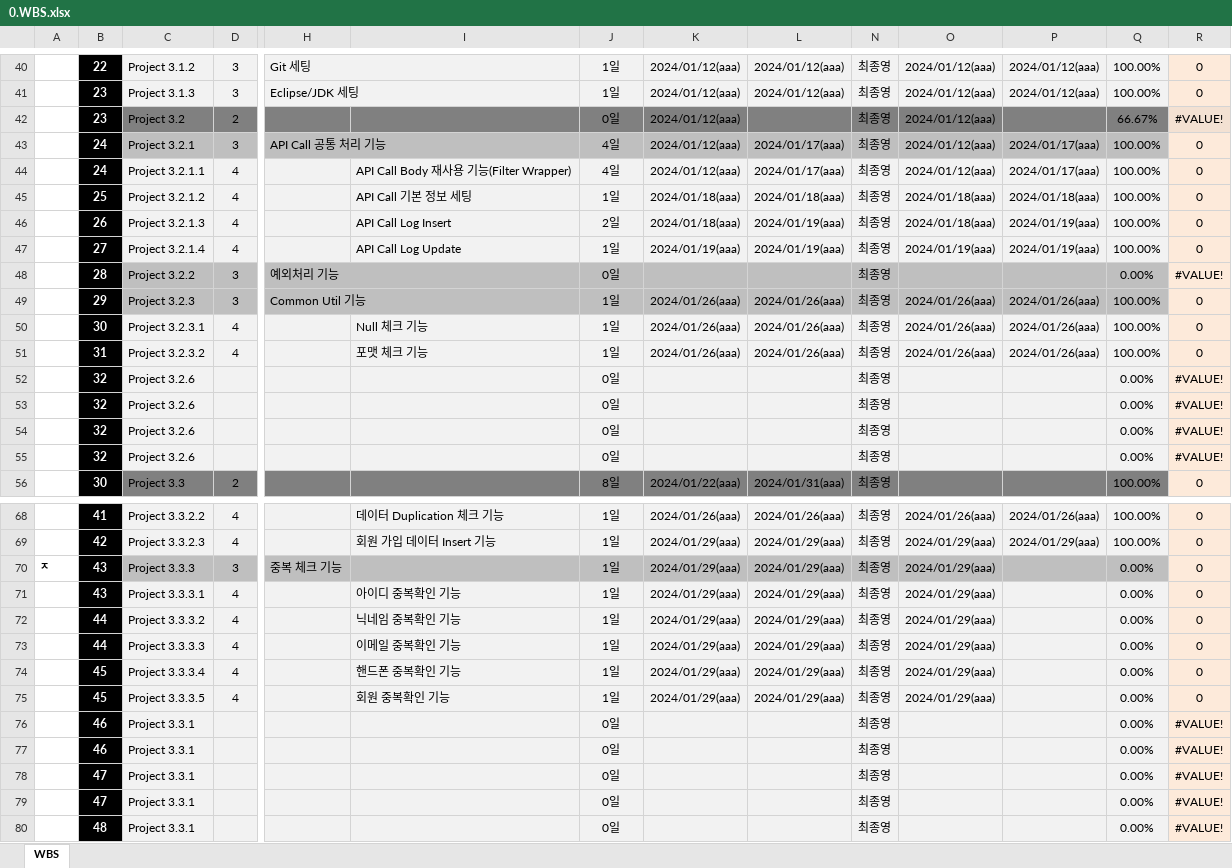
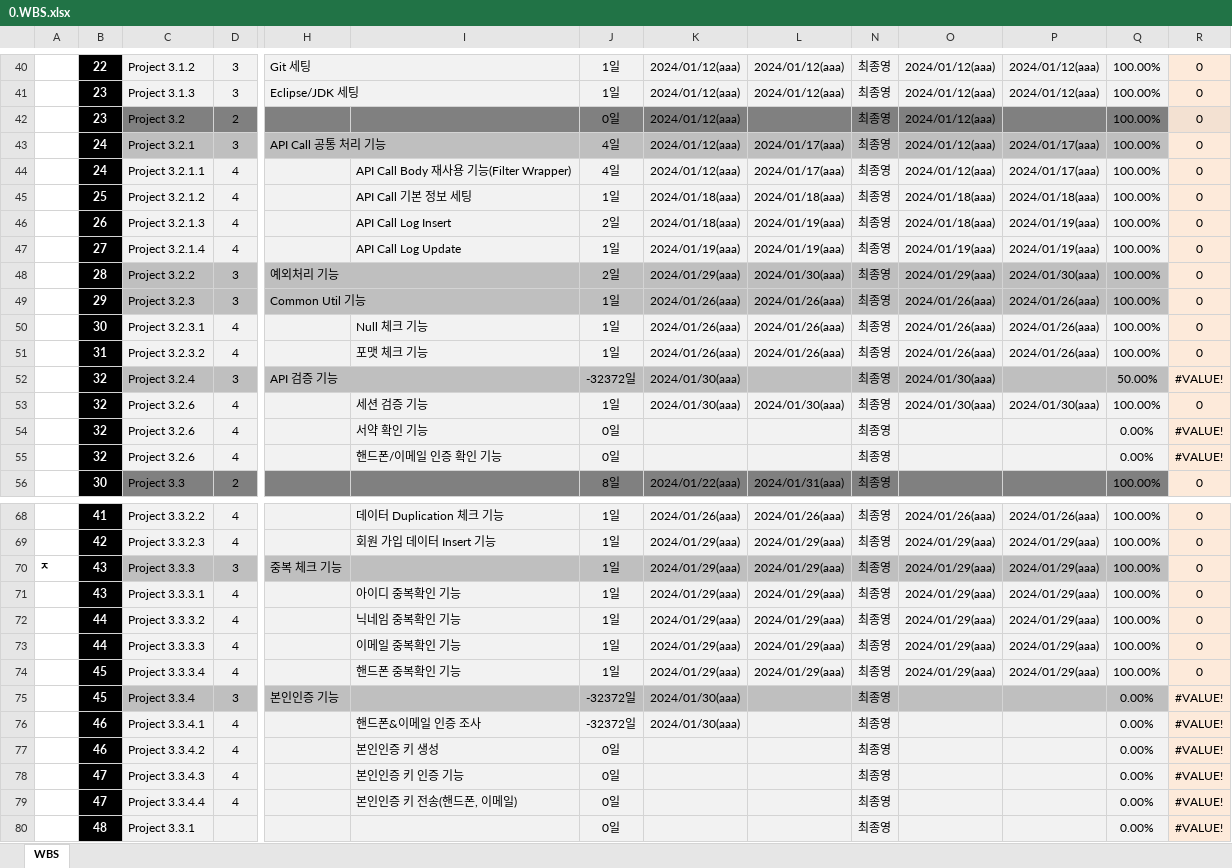
Before and after one commit to dyonyon2/The-10000-Hour-Rule, an Excel workbook: 0.WBS.xlsx, sheet WBS, drawn as a sheet; only a part is shown, gaps mark what is left out; values as stored, in another font and other column widths than the file's, no borders; charts and pictures and conditional formats not drawn; removed rows and columns are numbered as before the commit, all else as after; rows hold the shown columns only; the diff covers the shown part only; the diff names each change by its address in the sheet, - before the commit and + after, or states it on an @@ line.

```diff
--- a/0.WBS.xlsx (sheet WBS)
+++ b/0.WBS.xlsx (sheet WBS)
-Q42: 66.67%
+Q42: 100.00%
-R42: #VALUE!
+R42: 0
-row 48:  | 28 | Project 3.2.2 | 3 | 예외처리 기능 |  | 0일 |  |  | 최종영 |  |  | 0.00% | #VALUE!
+row 48:  | 28 | Project 3.2.2 | 3 | 예외처리 기능 |  | 2일 | 2024/01/29(aaa) | 2024/01/30(aaa) | 최종영 | 2024/01/29(aaa) | 2024/01/30(aaa) | 100.00% | 0
-row 52:  | 32 | Project 3.2.6 |  |  |  | 0일 |  |  | 최종영 |  |  | 0.00% | #VALUE!
-row 53:  | 32 | Project 3.2.6 |  |  |  | 0일 |  |  | 최종영 |  |  | 0.00% | #VALUE!
+row 52:  | 32 | Project 3.2.4 | 3 | API 검증 기능 |  | -32372일 | 2024/01/30(aaa) |  | 최종영 | 2024/01/30(aaa) |  | 50.00% | #VALUE!
+row 53:  | 32 | Project 3.2.6 | 4 |  | 세션 검증 기능 | 1일 | 2024/01/30(aaa) | 2024/01/30(aaa) | 최종영 | 2024/01/30(aaa) | 2024/01/30(aaa) | 100.00% | 0
-D54:D55: (empty)
+D54:D55: 4
-I54: (empty)
+I54: 서약 확인 기능
-I55: (empty)
+I55: 핸드폰/이메일 인증 확인 기능
-P70:P74: (empty)
+P70:P74: 2024/01/29(aaa)
-Q70:Q74: 0.00%
+Q70:Q74: 100.00%
-row 75:  | 45 | Project 3.3.3.5 | 4 |  | 회원 중복확인 기능 | 1일 | 2024/01/29(aaa) | 2024/01/29(aaa) | 최종영 | 2024/01/29(aaa) |  | 0.00% | 0
+row 75:  | 45 | Project 3.3.4 | 3 | 본인인증 기능 |  | -32372일 | 2024/01/30(aaa) |  | 최종영 |  |  | 0.00% | #VALUE!
-C76: Project 3.3.1
+C76: Project 3.3.4.1
-D76:D79: (empty)
+D76:D79: 4
-I76: (empty)
+I76: 핸드폰&이메일 인증 조사
-J76: 0일
+J76: -32372일
-K76: (empty)
+K76: 2024/01/30(aaa)
-C77: Project 3.3.1
+C77: Project 3.3.4.2
-I77: (empty)
+I77: 본인인증 키 생성
-C78: Project 3.3.1
+C78: Project 3.3.4.3
-I78: (empty)
+I78: 본인인증 키 인증 기능
-C79: Project 3.3.1
+C79: Project 3.3.4.4
-I79: (empty)
+I79: 본인인증 키 전송(핸드폰, 이메일)
```
Also changed, not shown: 1 edited cell elsewhere in this sheet, 12 other files.
